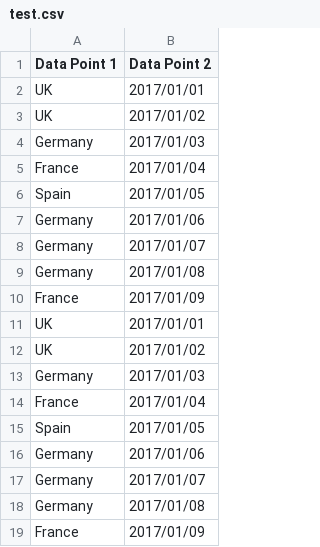
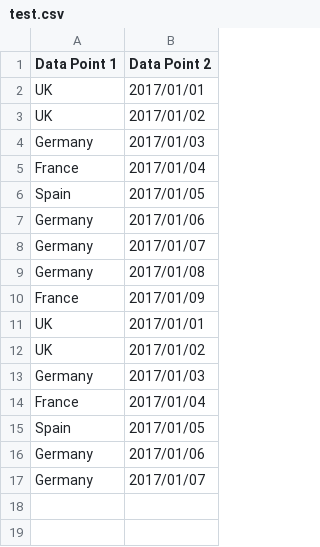
Before and after one commit to AlexRiepenhausen/Number_Crunch, a CSV file: resources/test.csv, drawn as a sheet; the diff names each change by its address in the sheet, - before the commit and + after, or states it on an @@ line.

```diff
--- a/resources/test.csv
+++ b/resources/test.csv
-row 18: Germany | 2017/01/08
-row 19: France | 2017/01/09
```
Also changed, not shown: 12 other files.
